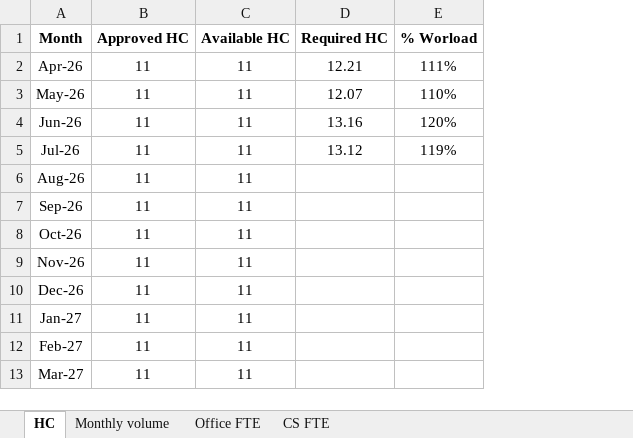
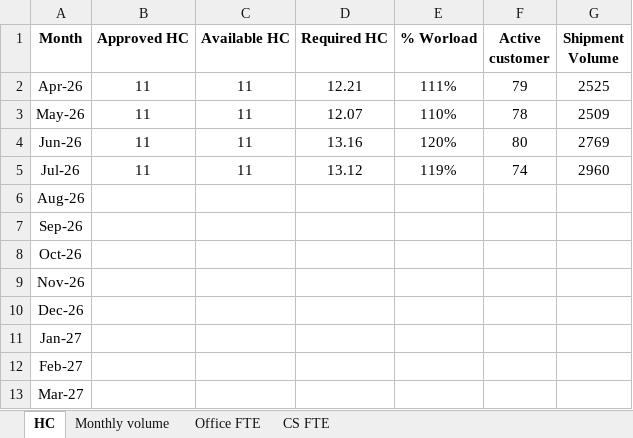
Before and after one commit to huongngoqt6-gif/FTE-DASHBOARD, an Excel workbook: FTE dashboard data.xlsx, sheet HC, drawn as a sheet; values as stored, in another font and other column widths than the file's, no borders; the diff names each change by its address in the sheet, - before the commit and + after, or states it on an @@ line.

```diff
--- a/FTE dashboard data.xlsx (sheet HC)
+++ b/FTE dashboard data.xlsx (sheet HC)
+column F (Active customer), rows 2-5: 79 | 78 | 80 | 74
+column G (Shipment Volume), rows 2-5: 2525 | 2509 | 2769 | 2960
-B6:B13 (Approved HC): 11
+B6:B13 (Approved HC): (empty)
-C6:C13 (Available HC): 11
+C6:C13 (Available HC): (empty)
```
Also changed, not shown: sheet CS FTE, sheet Office FTE, sheet Monthly volume.
